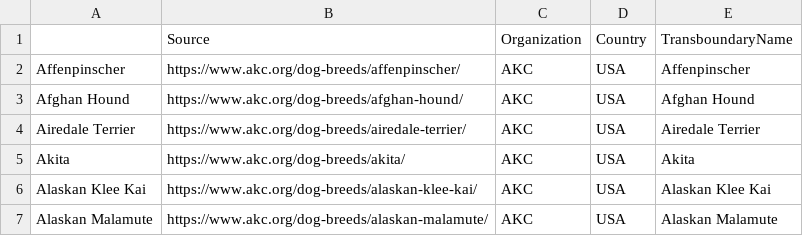
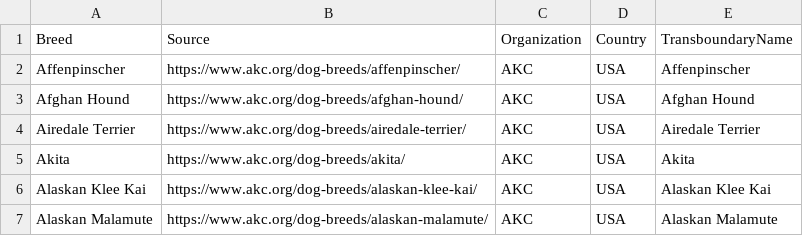
Before and after one commit to rando2/VBO_scrapeclubs, a CSV file: rawdata/scraped_breed_data.csv, drawn as a sheet; only a part is shown.

```diff
--- a/rawdata/scraped_breed_data.csv
+++ b/rawdata/scraped_breed_data.csv
@@ -1,2 +1,2 @@
-,Source,Organization,Country,TransboundaryName
+Breed,Source,Organization,Country,TransboundaryName
 Affenpinscher,https://www.akc.org/dog-breeds/affenpinscher/,AKC,USA,Affenpinscher
```
Also changed, not shown: 2 other files.
